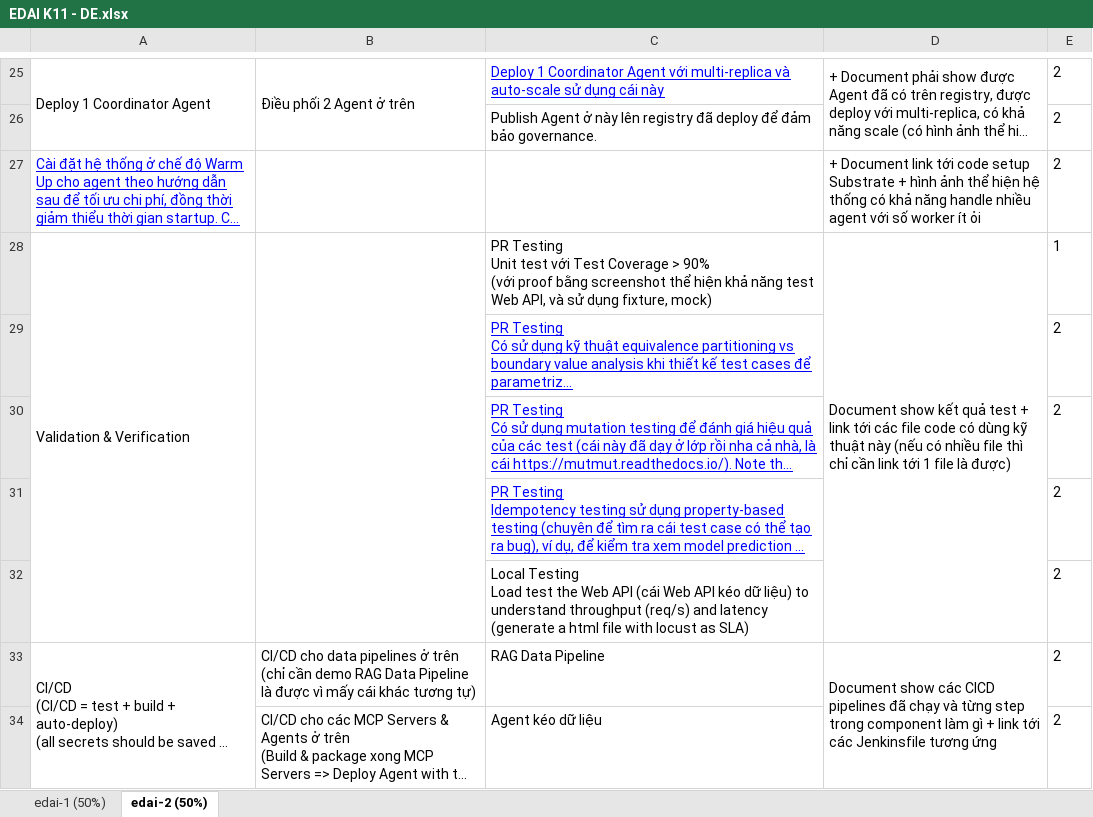
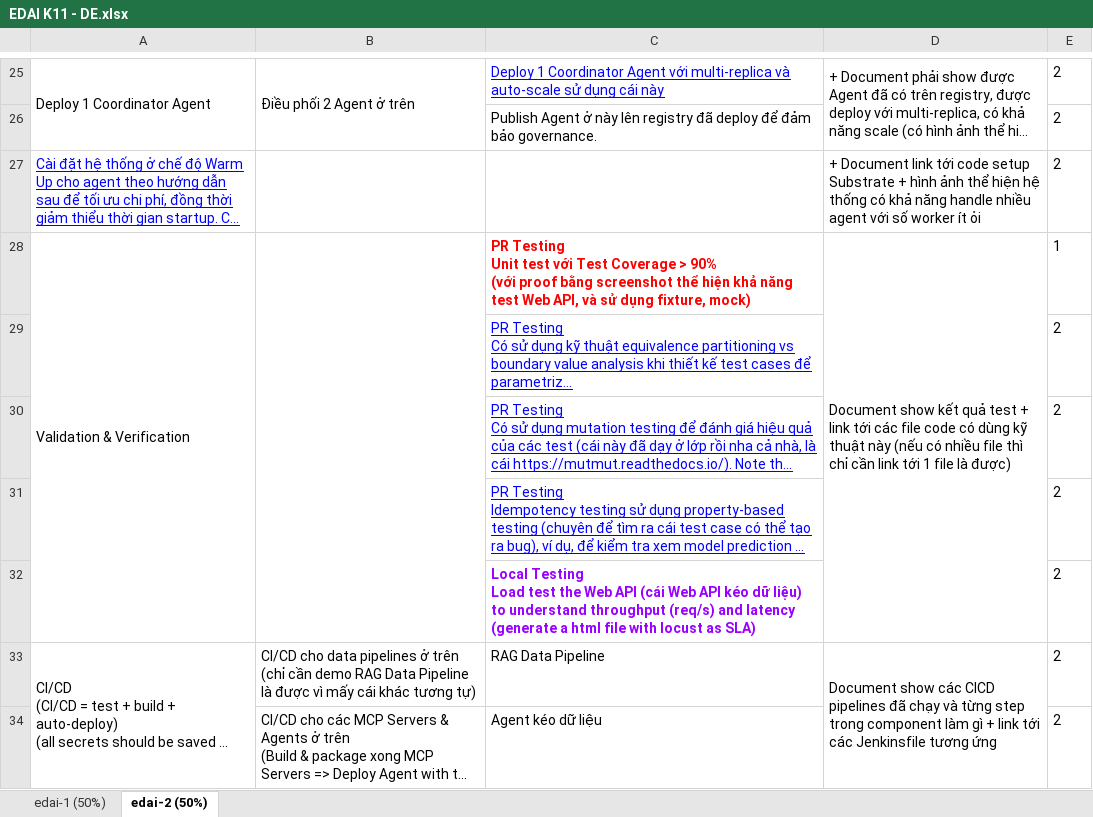
Before and after one commit to LongDeutsch/CW_edai_k11_cine_system, an Excel workbook: rubic/EDAI K11 - DE.xlsx, sheet edai-2 (50%), drawn as a sheet; only a part is shown, gaps mark what is left out; long unchanged cells end in …; values as stored, in another font and other column widths than the file's, no borders; charts and pictures not drawn; the diff names each change by its address in the sheet, - before the commit and + after, or states it on an @@ line.

```diff
--- a/rubic/EDAI K11 - DE.xlsx (sheet edai-2 (50%))
+++ b/rubic/EDAI K11 - DE.xlsx (sheet edai-2 (50%))
@@ C28 bold: off → on, text colour: black → #FF0000 @@
@@ C32 bold: off → on, text colour: black → #9900FF @@
```
Also changed, not shown: sheet edai-1 (50%), charts or pictures, 55 other files.
